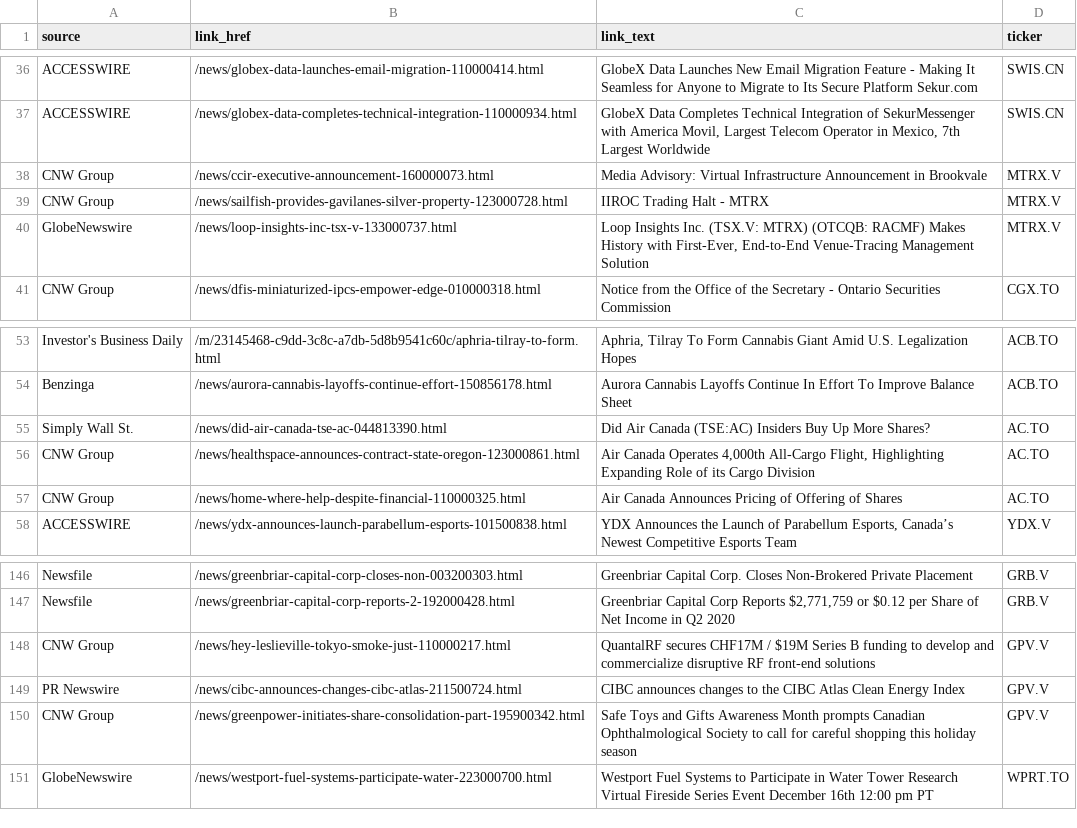
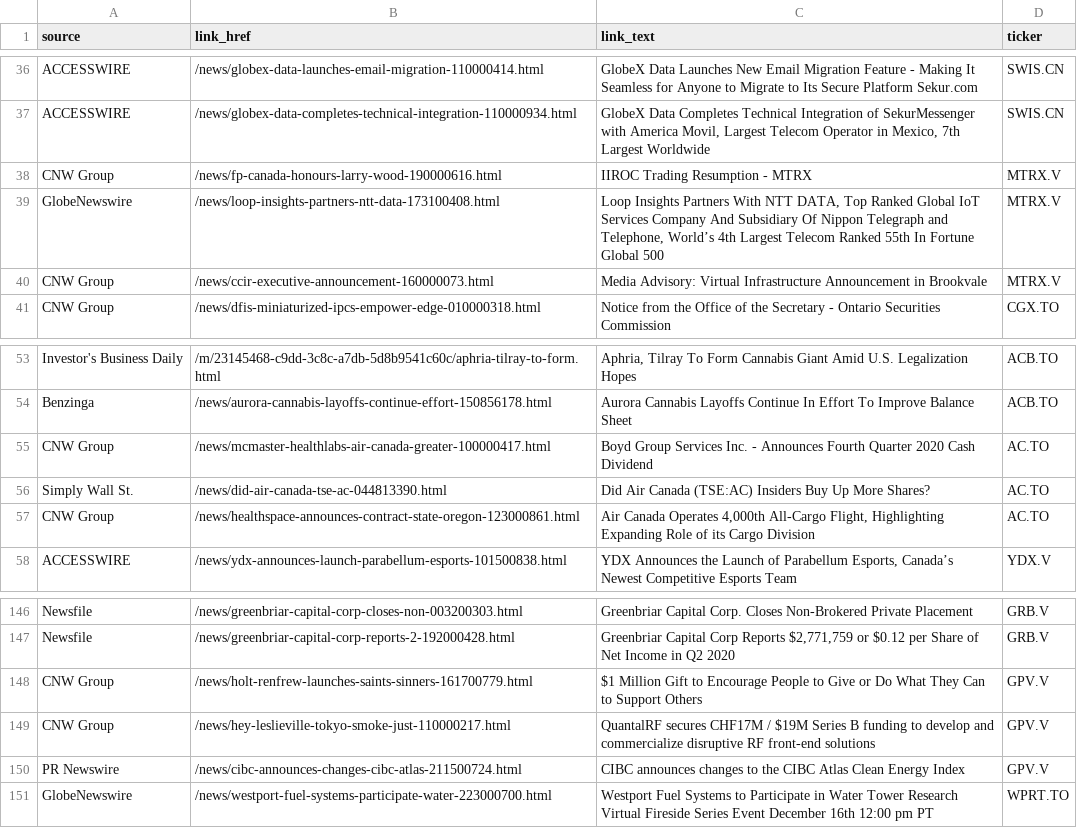
Before and after one commit to dli-invest/halts_and_news, a CSV file: news.csv, drawn as a sheet; only a part is shown, gaps mark what is left out.

```diff
--- a/news.csv
+++ b/news.csv
@@ -37,5 +37,5 @@ ACCESSWIRE,/news/globex-data-launches-email-migration-110000414.html,GlobeX Data
 ACCESSWIRE,/news/globex-data-completes-technical-integration-110000934.html,"GlobeX Data Completes Technical Integration of SekurMessenger with America Movil, Largest Telecom Operator in Mexico, 7th Largest Worldwide",SWIS.CN
+CNW Group,/news/fp-canada-honours-larry-wood-190000616.html,IIROC Trading Resumption - MTRX,MTRX.V
+GlobeNewswire,/news/loop-insights-partners-ntt-data-173100408.html,"Loop Insights Partners With NTT DATA, Top Ranked Global IoT Services Company And Subsidiary Of Nippon Telegraph and Telephone, World’s 4th Largest Telecom Ranked 55th In Fortune Global 500",MTRX.V
 CNW Group,/news/ccir-executive-announcement-160000073.html,Media Advisory: Virtual Infrastructure Announcement in Brookvale,MTRX.V
-CNW Group,/news/sailfish-provides-gavilanes-silver-property-123000728.html,IIROC Trading Halt - MTRX,MTRX.V
-GlobeNewswire,/news/loop-insights-inc-tsx-v-133000737.html,"Loop Insights Inc. (TSX.V: MTRX) (OTCQB: RACMF) Makes History with First-Ever, End-to-End Venue-Tracing Management Solution",MTRX.V
 CNW Group,/news/dfis-miniaturized-ipcs-empower-edge-010000318.html,Notice from the Office of the Secretary - Ontario Securities Commission,CGX.TO
@@ -54,5 +54,5 @@ Investor's Business Daily,/m/23145468-c9dd-3c8c-a7db-5d8b9541c60c/aphria-tilray-
 Benzinga,/news/aurora-cannabis-layoffs-continue-effort-150856178.html,Aurora Cannabis Layoffs Continue In Effort To Improve Balance Sheet,ACB.TO
+CNW Group,/news/mcmaster-healthlabs-air-canada-greater-100000417.html,Boyd Group Services Inc. - Announces Fourth Quarter 2020 Cash Dividend,AC.TO
 Simply Wall St.,/news/did-air-canada-tse-ac-044813390.html,Did Air Canada (TSE:AC) Insiders Buy Up More Shares?,AC.TO
 CNW Group,/news/healthspace-announces-contract-state-oregon-123000861.html,"Air Canada Operates 4,000th All-Cargo Flight, Highlighting Expanding Role of its Cargo Division",AC.TO
-CNW Group,/news/home-where-help-despite-financial-110000325.html,Air Canada Announces Pricing of Offering of Shares,AC.TO
 ACCESSWIRE,/news/ydx-announces-launch-parabellum-esports-101500838.html,"YDX Announces the Launch of Parabellum Esports, Canada’s Newest Competitive Esports Team",YDX.V
@@ -147,5 +147,5 @@ Newsfile,/news/greenbriar-capital-corp-closes-non-003200303.html,Greenbriar Capi
 Newsfile,/news/greenbriar-capital-corp-reports-2-192000428.html,"Greenbriar Capital Corp Reports $2,771,759 or $0.12 per Share of Net Income in Q2 2020",GRB.V
+CNW Group,/news/holt-renfrew-launches-saints-sinners-161700779.html,$1 Million Gift to Encourage People to Give or Do What They Can to Support Others,GPV.V
 CNW Group,/news/hey-leslieville-tokyo-smoke-just-110000217.html,QuantalRF secures CHF17M / $19M Series B funding to develop and commercialize disruptive RF front-end solutions,GPV.V
 PR Newswire,/news/cibc-announces-changes-cibc-atlas-211500724.html,CIBC announces changes to the CIBC Atlas Clean Energy Index,GPV.V
-CNW Group,/news/greenpower-initiates-share-consolidation-part-195900342.html,Safe Toys and Gifts Awareness Month prompts Canadian Ophthalmological Society to call for careful shopping this holiday season,GPV.V
 GlobeNewswire,/news/westport-fuel-systems-participate-water-223000700.html,Westport Fuel Systems to Participate in Water Tower Research Virtual Fireside Series Event December 16th 12:00 pm PT,WPRT.TO
```
Also changed, not shown: halts.csv, 1 other file.
